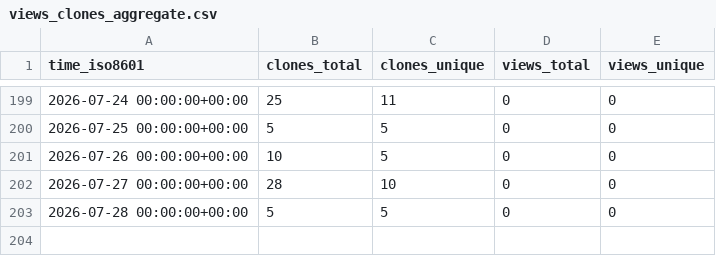
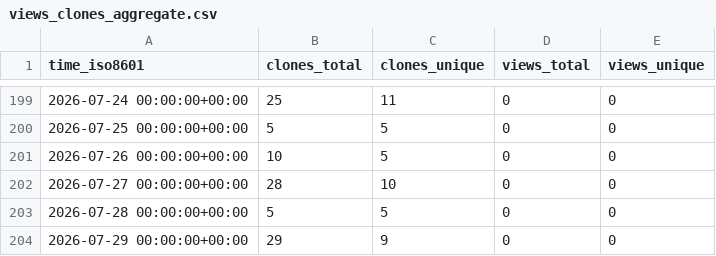
Before and after one commit to EarthSciML/WildlandFire.jl, a CSV file: EarthSciML/WildlandFire.jl/ghrs-data/views_clones_aggregate.csv, drawn as a sheet; only a part is shown, gaps mark what is left out.

```diff
--- a/EarthSciML/WildlandFire.jl/ghrs-data/views_clones_aggregate.csv
+++ b/EarthSciML/WildlandFire.jl/ghrs-data/views_clones_aggregate.csv
@@ -203 +203,2 @@ time_iso8601,clones_total,clones_unique,views_total,views_unique
 2026-07-28 00:00:00+00:00,5,5,0,0
+2026-07-29 00:00:00+00:00,29,9,0,0
```
Also changed, not shown: 1 other file.
